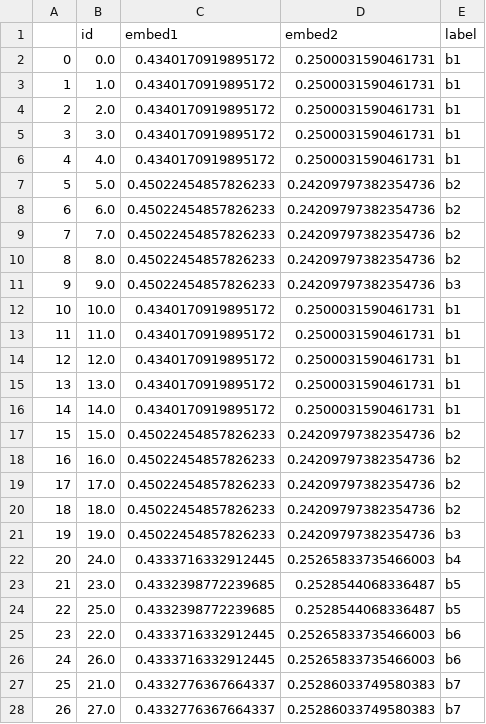
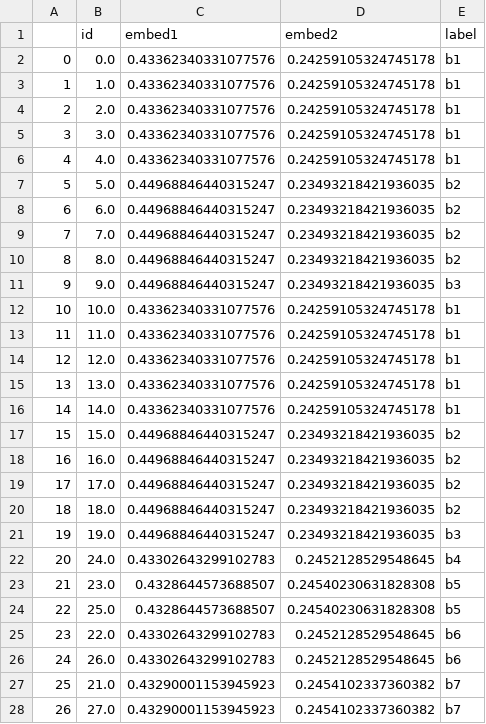
Before and after one commit to tonyPo/tmp, a CSV file: data/barbell/tabel.csv, drawn as a sheet; only a part is shown; the diff covers the shown part only.

```diff
--- a/data/barbell/tabel.csv
+++ b/data/barbell/tabel.csv
@@ -1,28 +1,28 @@
 ,id,embed1, embed2,label
-0,0.0,0.4340170919895172,0.2500031590461731,b1
-1,1.0,0.4340170919895172,0.2500031590461731,b1
-2,2.0,0.4340170919895172,0.2500031590461731,b1
-3,3.0,0.4340170919895172,0.2500031590461731,b1
-4,4.0,0.4340170919895172,0.2500031590461731,b1
-5,5.0,0.45022454857826233,0.24209797382354736,b2
-6,6.0,0.45022454857826233,0.24209797382354736,b2
-7,7.0,0.45022454857826233,0.24209797382354736,b2
-8,8.0,0.45022454857826233,0.24209797382354736,b2
-9,9.0,0.45022454857826233,0.24209797382354736,b3
-10,10.0,0.4340170919895172,0.2500031590461731,b1
-11,11.0,0.4340170919895172,0.2500031590461731,b1
-12,12.0,0.4340170919895172,0.2500031590461731,b1
-13,13.0,0.4340170919895172,0.2500031590461731,b1
-14,14.0,0.4340170919895172,0.2500031590461731,b1
-15,15.0,0.45022454857826233,0.24209797382354736,b2
-16,16.0,0.45022454857826233,0.24209797382354736,b2
-17,17.0,0.45022454857826233,0.24209797382354736,b2
-18,18.0,0.45022454857826233,0.24209797382354736,b2
-19,19.0,0.45022454857826233,0.24209797382354736,b3
-20,24.0,0.4333716332912445,0.25265833735466003,b4
-21,23.0,0.4332398772239685,0.2528544068336487,b5
-22,25.0,0.4332398772239685,0.2528544068336487,b5
-23,22.0,0.4333716332912445,0.25265833735466003,b6
-24,26.0,0.4333716332912445,0.25265833735466003,b6
-25,21.0,0.4332776367664337,0.25286033749580383,b7
-26,27.0,0.4332776367664337,0.25286033749580383,b7
+0,0.0,0.43362340331077576,0.24259105324745178,b1
+1,1.0,0.43362340331077576,0.24259105324745178,b1
+2,2.0,0.43362340331077576,0.24259105324745178,b1
+3,3.0,0.43362340331077576,0.24259105324745178,b1
+4,4.0,0.43362340331077576,0.24259105324745178,b1
+5,5.0,0.44968846440315247,0.23493218421936035,b2
+6,6.0,0.44968846440315247,0.23493218421936035,b2
+7,7.0,0.44968846440315247,0.23493218421936035,b2
+8,8.0,0.44968846440315247,0.23493218421936035,b2
+9,9.0,0.44968846440315247,0.23493218421936035,b3
+10,10.0,0.43362340331077576,0.24259105324745178,b1
+11,11.0,0.43362340331077576,0.24259105324745178,b1
+12,12.0,0.43362340331077576,0.24259105324745178,b1
+13,13.0,0.43362340331077576,0.24259105324745178,b1
+14,14.0,0.43362340331077576,0.24259105324745178,b1
+15,15.0,0.44968846440315247,0.23493218421936035,b2
+16,16.0,0.44968846440315247,0.23493218421936035,b2
+17,17.0,0.44968846440315247,0.23493218421936035,b2
+18,18.0,0.44968846440315247,0.23493218421936035,b2
+19,19.0,0.44968846440315247,0.23493218421936035,b3
+20,24.0,0.43302643299102783,0.2452128529548645,b4
+21,23.0,0.4328644573688507,0.24540230631828308,b5
+22,25.0,0.4328644573688507,0.24540230631828308,b5
+23,22.0,0.43302643299102783,0.2452128529548645,b6
+24,26.0,0.43302643299102783,0.2452128529548645,b6
+25,21.0,0.43290001153945923,0.2454102337360382,b7
+26,27.0,0.43290001153945923,0.2454102337360382,b7
```
Also changed, not shown: 4 edited cells elsewhere in this file, 22 other files.
